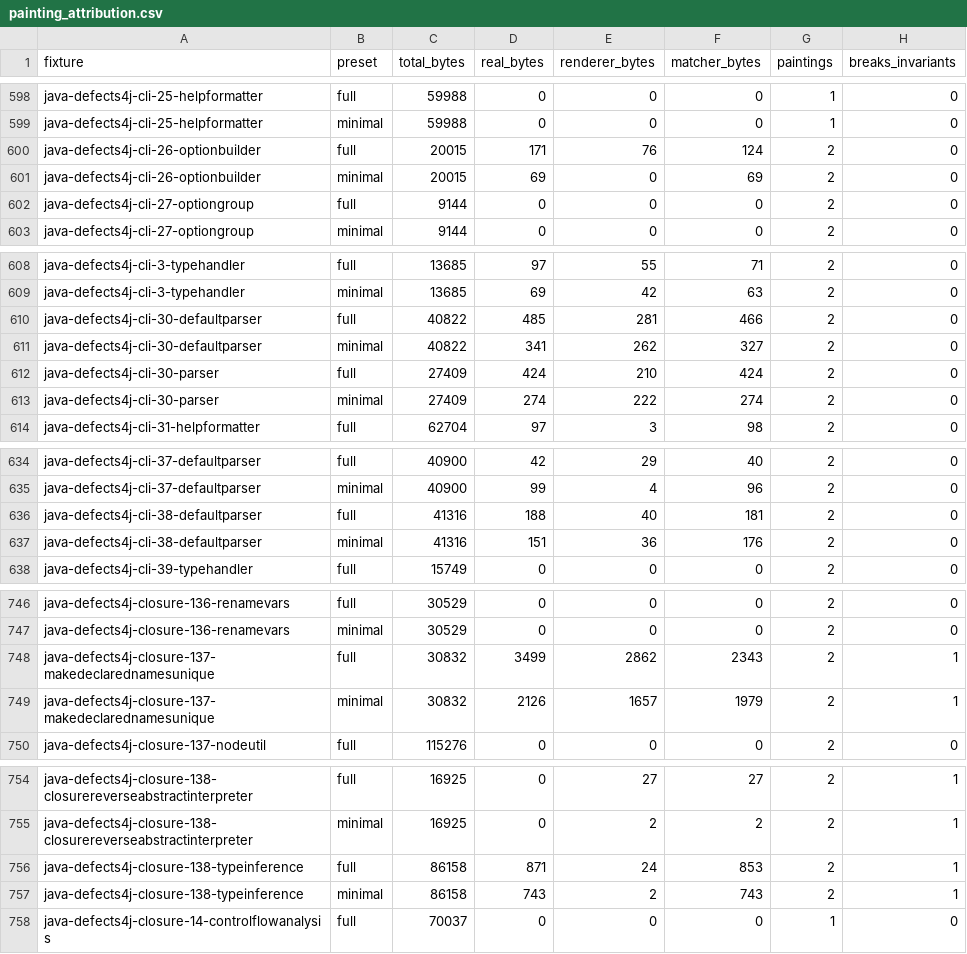
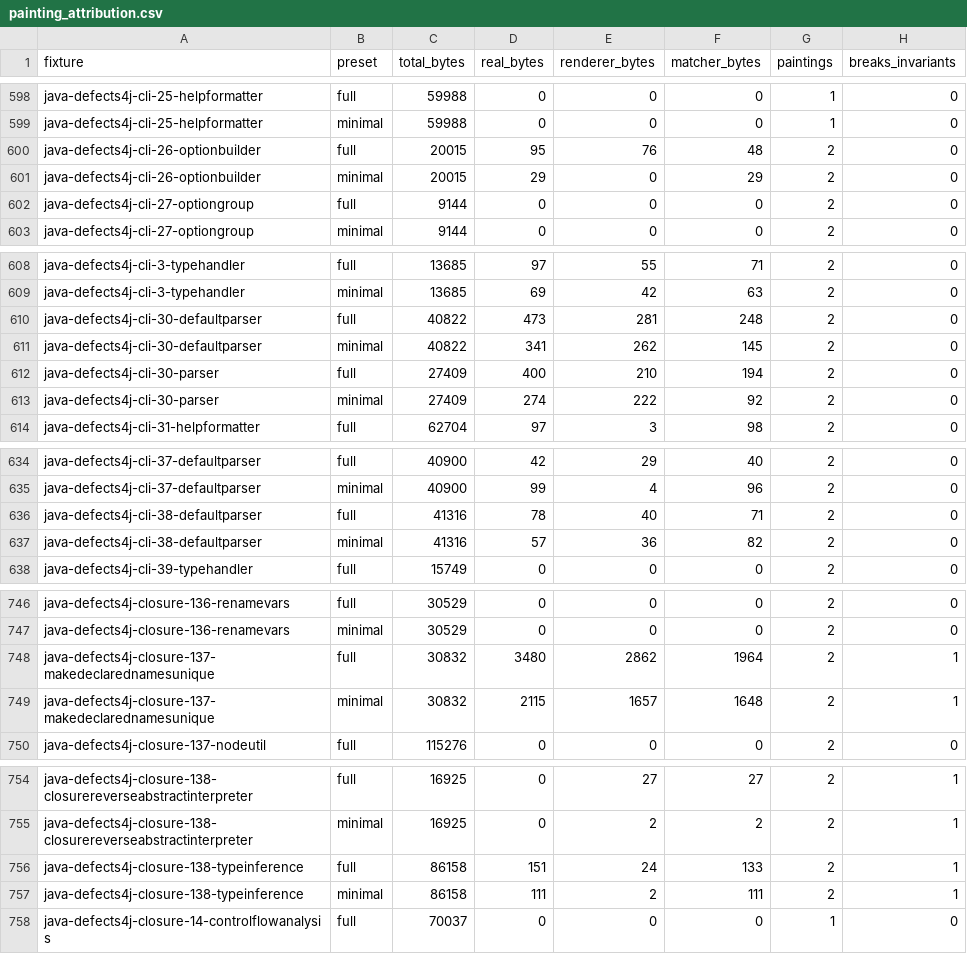
Before and after one commit to ivankovic/codediff, a CSV file: research/data/quality/painting_attribution.csv, drawn as a sheet; only a part is shown, gaps mark what is left out; the diff covers the shown part only.

```diff
--- a/research/data/quality/painting_attribution.csv
+++ b/research/data/quality/painting_attribution.csv
@@ -599,4 +599,4 @@ java-defects4j-cli-25-helpformatter,full,59988,0,0,0,1,0
 java-defects4j-cli-25-helpformatter,minimal,59988,0,0,0,1,0
-java-defects4j-cli-26-optionbuilder,full,20015,171,76,124,2,0
-java-defects4j-cli-26-optionbuilder,minimal,20015,69,0,69,2,0
+java-defects4j-cli-26-optionbuilder,full,20015,95,76,48,2,0
+java-defects4j-cli-26-optionbuilder,minimal,20015,29,0,29,2,0
 java-defects4j-cli-27-optiongroup,full,9144,0,0,0,2,0
@@ -609,6 +609,6 @@ java-defects4j-cli-3-typehandler,full,13685,97,55,71,2,0
 java-defects4j-cli-3-typehandler,minimal,13685,69,42,63,2,0
-java-defects4j-cli-30-defaultparser,full,40822,485,281,466,2,0
-java-defects4j-cli-30-defaultparser,minimal,40822,341,262,327,2,0
-java-defects4j-cli-30-parser,full,27409,424,210,424,2,0
-java-defects4j-cli-30-parser,minimal,27409,274,222,274,2,0
+java-defects4j-cli-30-defaultparser,full,40822,473,281,248,2,0
+java-defects4j-cli-30-defaultparser,minimal,40822,341,262,145,2,0
+java-defects4j-cli-30-parser,full,27409,400,210,194,2,0
+java-defects4j-cli-30-parser,minimal,27409,274,222,92,2,0
 java-defects4j-cli-31-helpformatter,full,62704,97,3,98,2,0
@@ -635,4 +635,4 @@ java-defects4j-cli-37-defaultparser,full,40900,42,29,40,2,0
 java-defects4j-cli-37-defaultparser,minimal,40900,99,4,96,2,0
-java-defects4j-cli-38-defaultparser,full,41316,188,40,181,2,0
-java-defects4j-cli-38-defaultparser,minimal,41316,151,36,176,2,0
+java-defects4j-cli-38-defaultparser,full,41316,78,40,71,2,0
+java-defects4j-cli-38-defaultparser,minimal,41316,57,36,82,2,0
 java-defects4j-cli-39-typehandler,full,15749,0,0,0,2,0
@@ -747,4 +747,4 @@ java-defects4j-closure-136-renamevars,full,30529,0,0,0,2,0
 java-defects4j-closure-136-renamevars,minimal,30529,0,0,0,2,0
-java-defects4j-closure-137-makedeclarednamesunique,full,30832,3499,2862,2343,2,1
-java-defects4j-closure-137-makedeclarednamesunique,minimal,30832,2126,1657,1979,2,1
+java-defects4j-closure-137-makedeclarednamesunique,full,30832,3480,2862,1964,2,1
+java-defects4j-closure-137-makedeclarednamesunique,minimal,30832,2115,1657,1648,2,1
 java-defects4j-closure-137-nodeutil,full,115276,0,0,0,2,0
@@ -755,4 +755,4 @@ java-defects4j-closure-138-closurereverseabstractinterpreter,full,16925,0,27,27,
 java-defects4j-closure-138-closurereverseabstractinterpreter,minimal,16925,0,2,2,2,1
-java-defects4j-closure-138-typeinference,full,86158,871,24,853,2,1
-java-defects4j-closure-138-typeinference,minimal,86158,743,2,743,2,1
+java-defects4j-closure-138-typeinference,full,86158,151,24,133,2,1
+java-defects4j-closure-138-typeinference,minimal,86158,111,2,111,2,1
 java-defects4j-closure-14-controlflowanalysis,full,70037,0,0,0,1,0
```
Also changed, not shown: 10 edited cells elsewhere in this file, research/data/quality/quality_baseline.csv, 15 other files.
